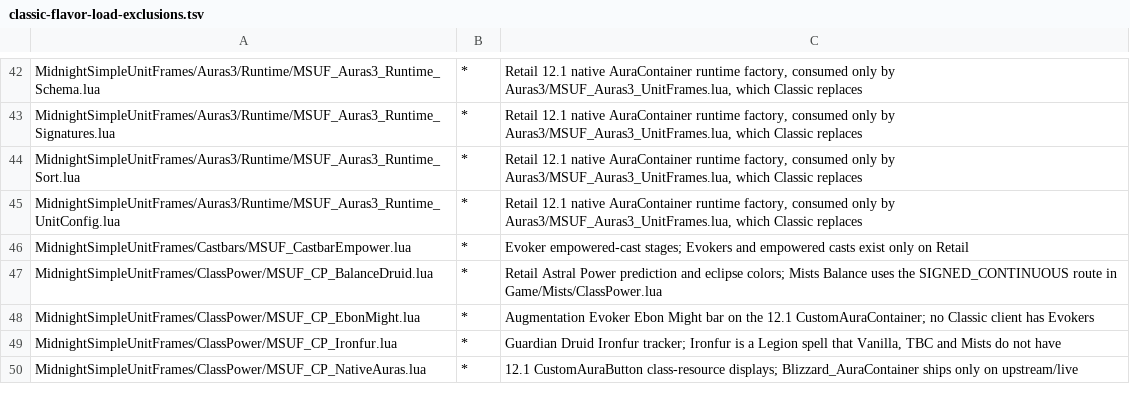
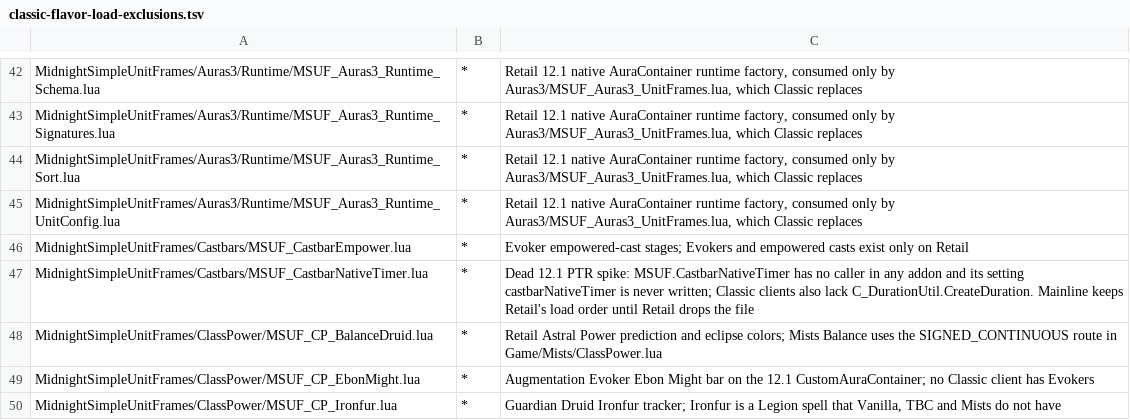
Before and after one commit to Mapkov2/MidnightSimpleUnitFrames, a TSV file: tools/classic-flavor-load-exclusions.tsv, drawn as a sheet; only a part is shown, gaps mark what is left out; the shorter side is filled out with more unchanged rows; the diff names each change by its address in the sheet, - before the commit and + after, or states it on an @@ line.

```diff
--- a/tools/classic-flavor-load-exclusions.tsv
+++ b/tools/classic-flavor-load-exclusions.tsv
+row 47: MidnightSimpleUnitFrames/Castbars/MSUF_CastbarNativeTimer.lua | * | Dead 12.1 PTR spike: MSUF.CastbarNativeTimer has no caller in any addon and its setting castbarNativeTimer is never written; Classic clients also lack C_DurationUtil.CreateDuration. Mainline keeps Retail's load order until Retail drops the file
```
Also changed, not shown: tools/classic-gate-smokes.tsv, tools/classic-retail-overrides.tsv, 21 other files.
